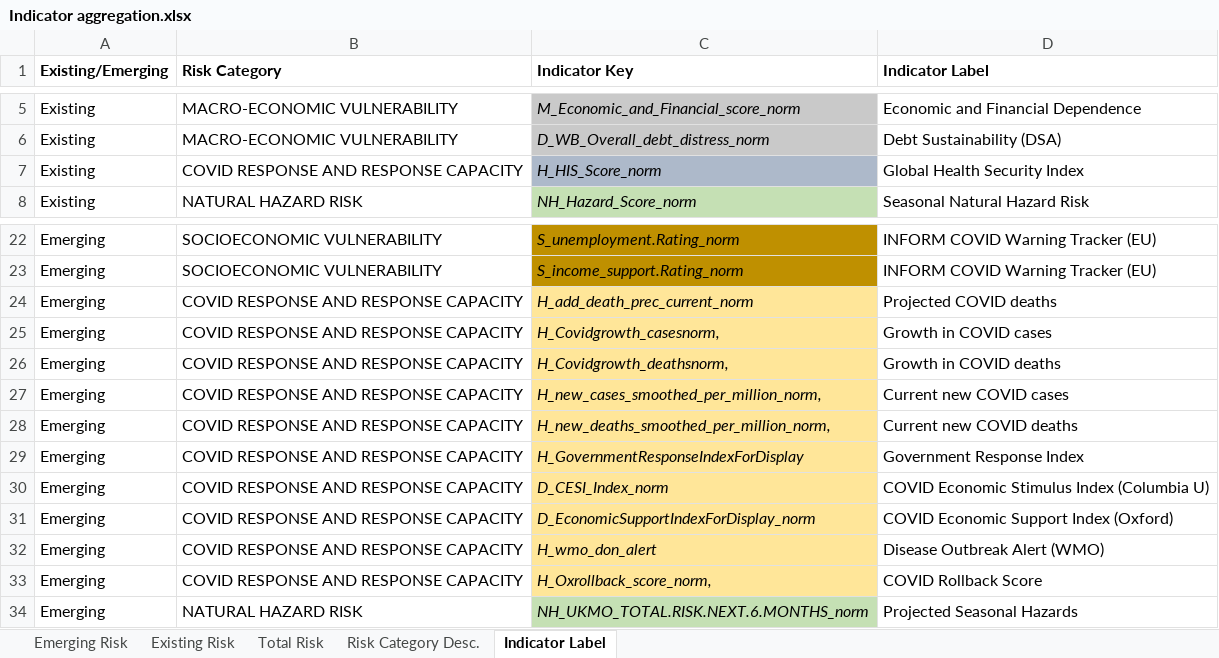
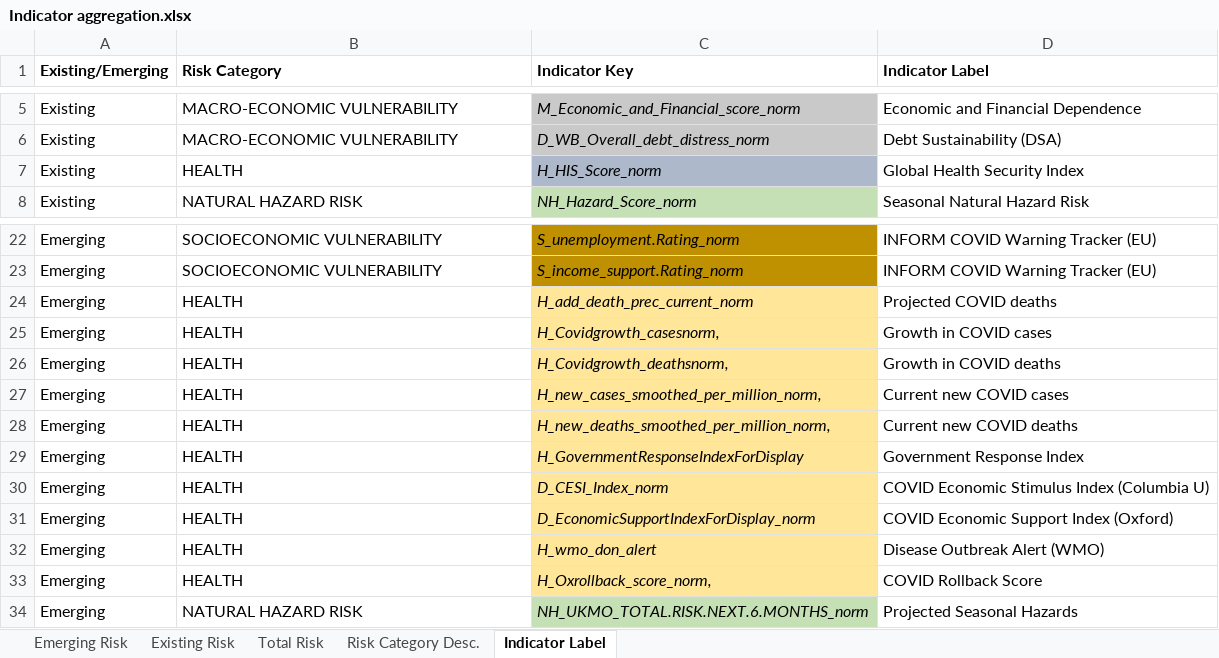
Before and after one commit to simonkassel/compoundriskdata, an Excel workbook: Annotation and Data Architecture/Indicator aggregation.xlsx, sheet Indicator Label, drawn as a sheet; only a part is shown, gaps mark what is left out; values as stored, in another font and other column widths than the file's, no borders; conditional formats not drawn; the diff names each change by its address in the sheet, - before the commit and + after, or states it on an @@ line.

Commit message:
Move indicator aggregation spreadsheet

```diff
--- a/Annotation and Data Architecture/Indicator aggregation.xlsx (sheet Indicator Label)
+++ b/Annotation and Data Architecture/Indicator aggregation.xlsx (sheet Indicator Label)
-B7 (Risk Category): COVID RESPONSE AND RESPONSE CAPACITY
+B7 (Risk Category): HEALTH
-B24:B33 (Risk Category): COVID RESPONSE AND RESPONSE CAPACITY
+B24:B33 (Risk Category): HEALTH
```
Also changed, not shown: sheet Emerging Risk, sheet Total Risk, charts or pictures, 1 other file.
